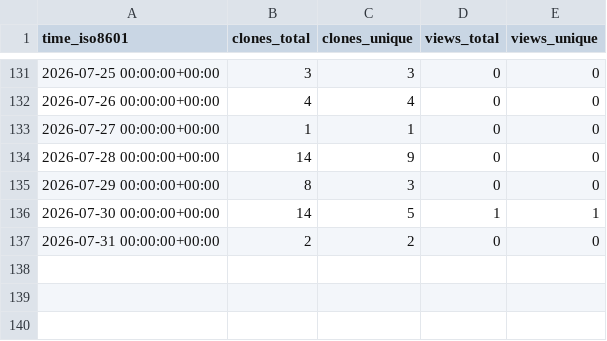
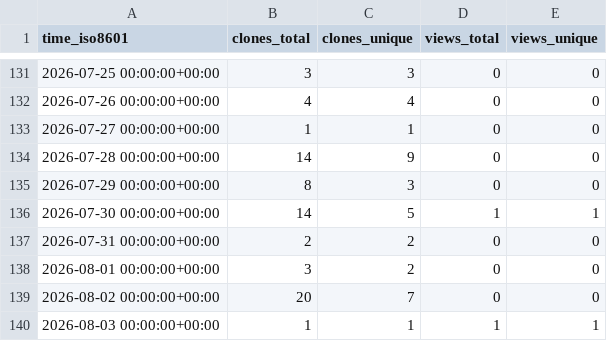
Before and after one commit to TheBinaryBjorn/desktop-companion, a CSV file: TheBinaryBjorn/desktop-companion/ghrs-data/views_clones_aggregate.csv, drawn as a sheet; only a part is shown, gaps mark what is left out; the diff names each change by its address in the sheet, - before the commit and + after, or states it on an @@ line.

```diff
--- a/TheBinaryBjorn/desktop-companion/ghrs-data/views_clones_aggregate.csv
+++ b/TheBinaryBjorn/desktop-companion/ghrs-data/views_clones_aggregate.csv
+row 138: 2026-08-01 00:00:00+00:00 | 3 | 2 | 0 | 0
+row 139: 2026-08-02 00:00:00+00:00 | 20 | 7 | 0 | 0
+row 140: 2026-08-03 00:00:00+00:00 | 1 | 1 | 1 | 1
```
Also changed, not shown: 1 other file.
